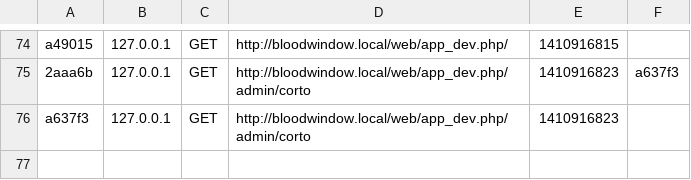
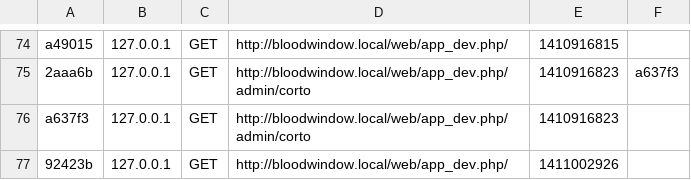
Before and after one commit to aalabarce/bw, a CSV file: app/cache/dev/profiler/index.csv, drawn as a sheet; only a part is shown, gaps mark what is left out.

```diff
--- a/app/cache/dev/profiler/index.csv
+++ b/app/cache/dev/profiler/index.csv
@@ -76 +76,2 @@ a49015,127.0.0.1,GET,http://bloodwindow.local/web/app_dev.php/,1410916815,
 a637f3,127.0.0.1,GET,http://bloodwindow.local/web/app_dev.php/admin/corto,1410916823,
+92423b,127.0.0.1,GET,http://bloodwindow.local/web/app_dev.php/,1411002926,
```
Also changed, not shown: 10 other files.
